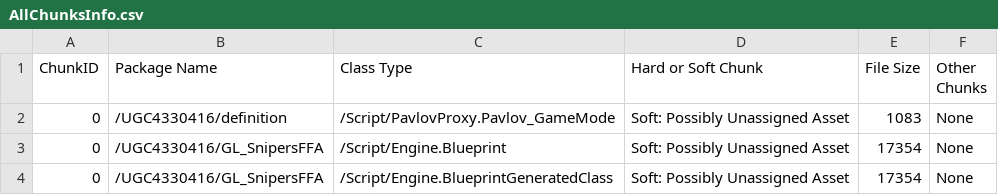
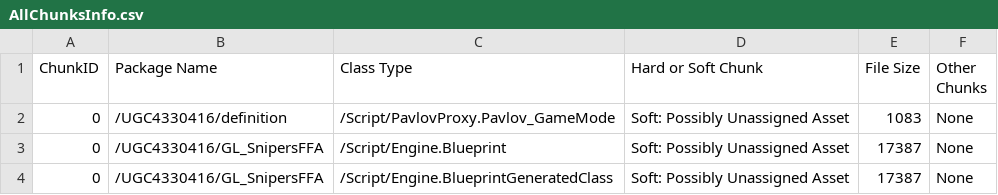
Before and after one commit to MyNamesRaph/Raph-s-Pavlov-VR-Mods, a CSV file: UGC4330416/Saved/Cooked/LinuxServer/Pavlov/Plugins/UGC4330416/Metadata/AllChunksInfo.csv, drawn as a sheet.

```diff
--- a/UGC4330416/Saved/Cooked/LinuxServer/Pavlov/Plugins/UGC4330416/Metadata/AllChunksInfo.csv
+++ b/UGC4330416/Saved/Cooked/LinuxServer/Pavlov/Plugins/UGC4330416/Metadata/AllChunksInfo.csv
@@ -2,3 +2,3 @@ ChunkID, Package Name, Class Type, Hard or Soft Chunk, File Size, Other Chunks
 0,/UGC4330416/definition,/Script/PavlovProxy.Pavlov_GameMode,Soft: Possibly Unassigned Asset,1083,None
-0,/UGC4330416/GL_SnipersFFA,/Script/Engine.Blueprint,Soft: Possibly Unassigned Asset,17354,None
-0,/UGC4330416/GL_SnipersFFA,/Script/Engine.BlueprintGeneratedClass,Soft: Possibly Unassigned Asset,17354,None
+0,/UGC4330416/GL_SnipersFFA,/Script/Engine.Blueprint,Soft: Possibly Unassigned Asset,17387,None
+0,/UGC4330416/GL_SnipersFFA,/Script/Engine.BlueprintGeneratedClass,Soft: Possibly Unassigned Asset,17387,None
```
Also changed, not shown: UGC4330416/Saved/Cooked/Windows/Pavlov/Plugins/UGC4330416/Metadata/AllChunksInfo.csv, 14 other files.
